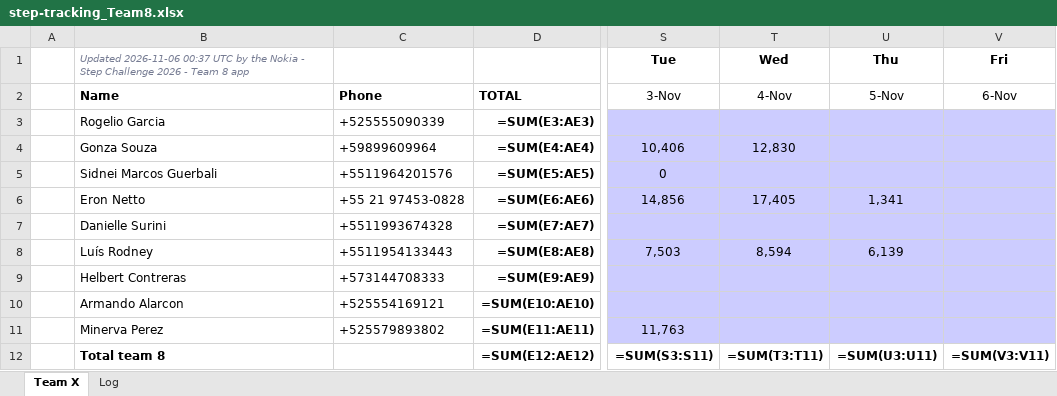
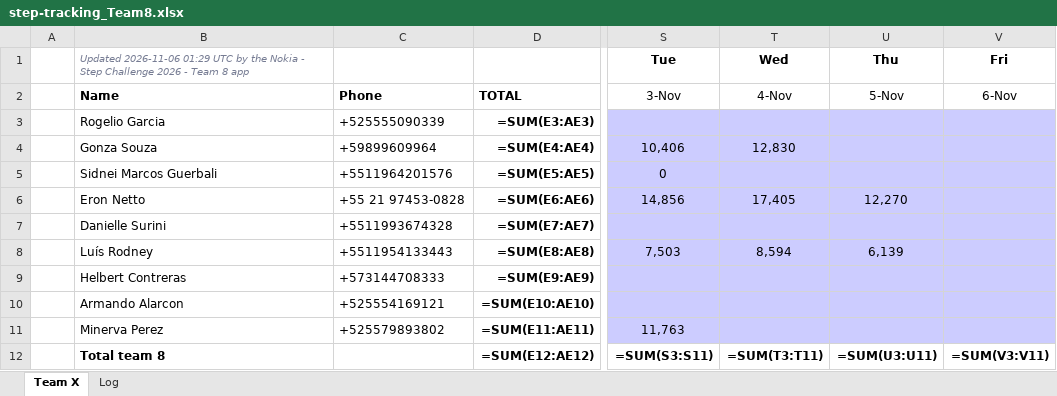
Before and after one commit to eronbfr/Step-Tracking-Challenge, an Excel workbook: step-tracking_Team8.xlsx, sheet Team X, drawn as a sheet; only a part is shown, gaps mark what is left out; values as stored, in another font and other column widths than the file's, no borders; formulas without a stored value are shown as written; the diff names each change by its address in the sheet, - before the commit and + after, or states it on an @@ line.

```diff
--- a/step-tracking_Team8.xlsx (sheet Team X)
+++ b/step-tracking_Team8.xlsx (sheet Team X)
-B1: Updated 2026-11-06 00:37 UTC by…
+B1: Updated 2026-11-06 01:29 UTC by…
-U6: 1,341
+U6: 12,270
```
Also changed, not shown: sheet Log, 2 other files.
